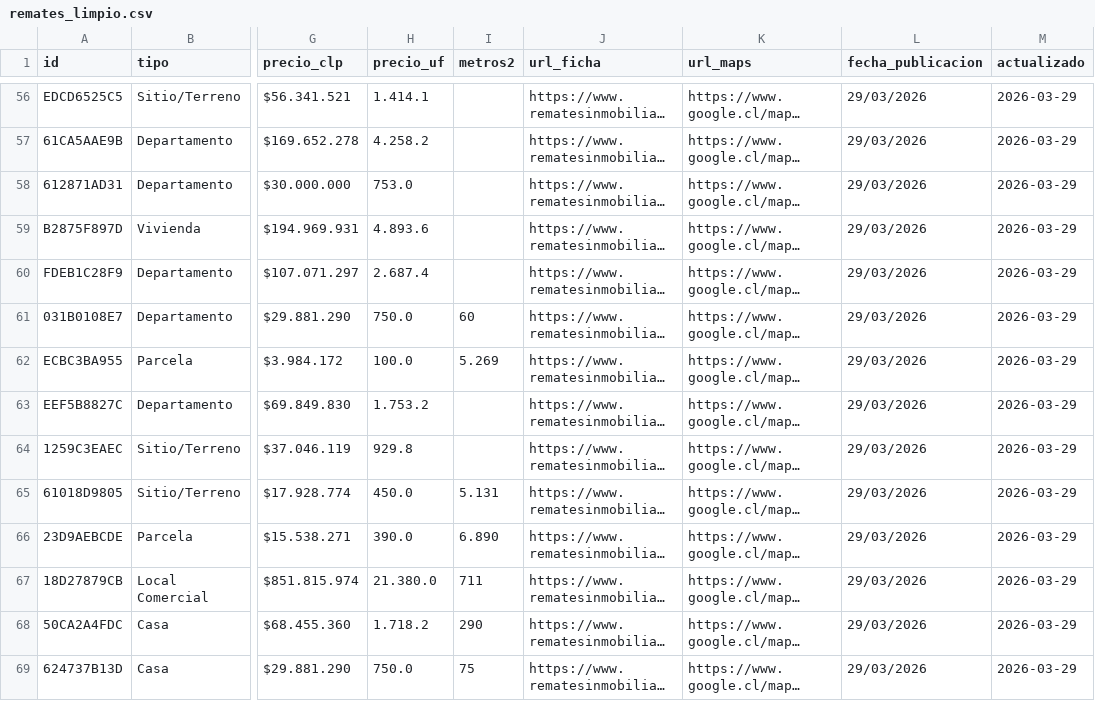
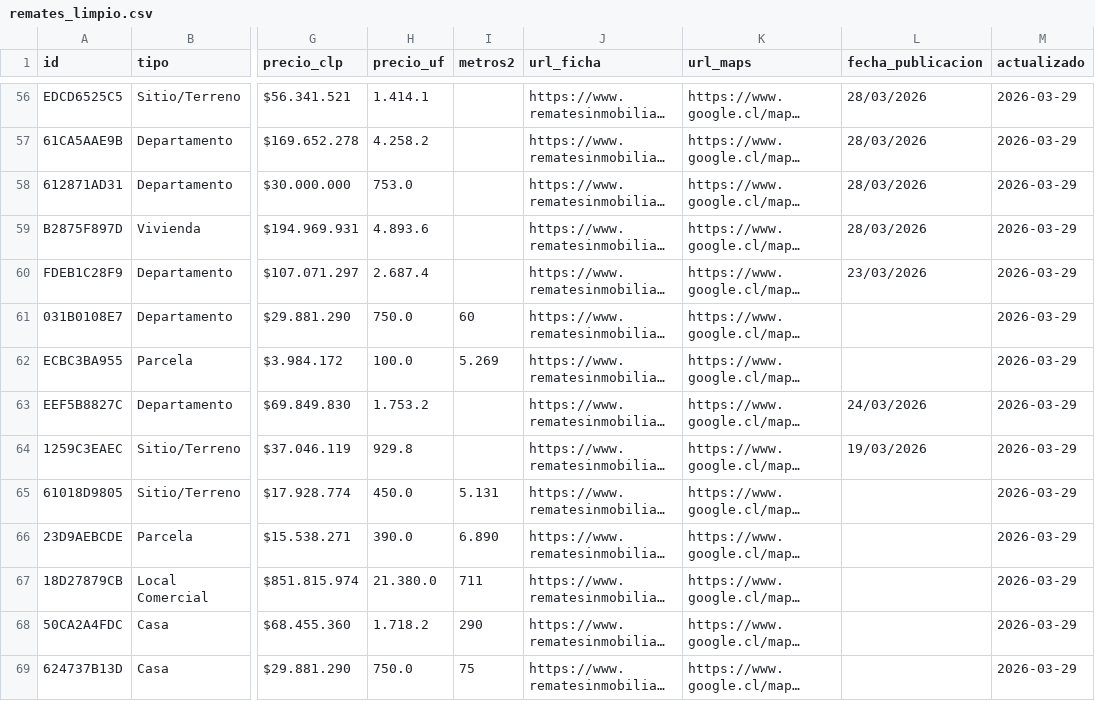
Before and after one commit to pawny15/remates-scraper, a CSV file: remates_limpio.csv, drawn as a sheet; only a part is shown, gaps mark what is left out; long unchanged cells end in …; the diff covers the shown part only; the diff names each change by its address in the sheet, - before the commit and + after, or states it on an @@ line.

```diff
--- a/remates_limpio.csv
+++ b/remates_limpio.csv
-L56:L59 (fecha_publicacion): 29/03/2026
+L56:L59 (fecha_publicacion): 28/03/2026
-L60 (fecha_publicacion): 29/03/2026
+L60 (fecha_publicacion): 23/03/2026
-L61:L62 (fecha_publicacion): 29/03/2026
+L61:L62 (fecha_publicacion): (empty)
-L63 (fecha_publicacion): 29/03/2026
+L63 (fecha_publicacion): 24/03/2026
-L64 (fecha_publicacion): 29/03/2026
+L64 (fecha_publicacion): 19/03/2026
-L65:L69 (fecha_publicacion): 29/03/2026
+L65:L69 (fecha_publicacion): (empty)
```
Also changed, not shown: 185 edited cells elsewhere in this file.
